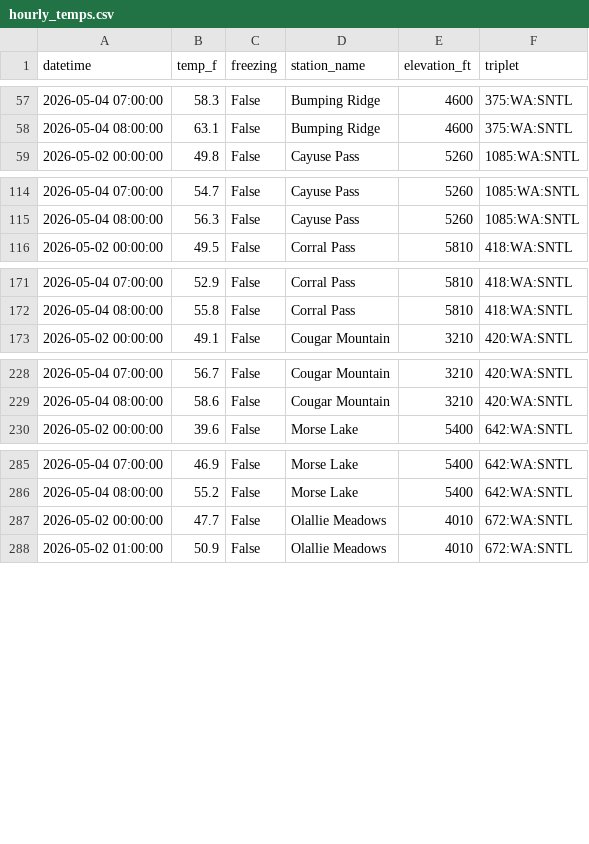
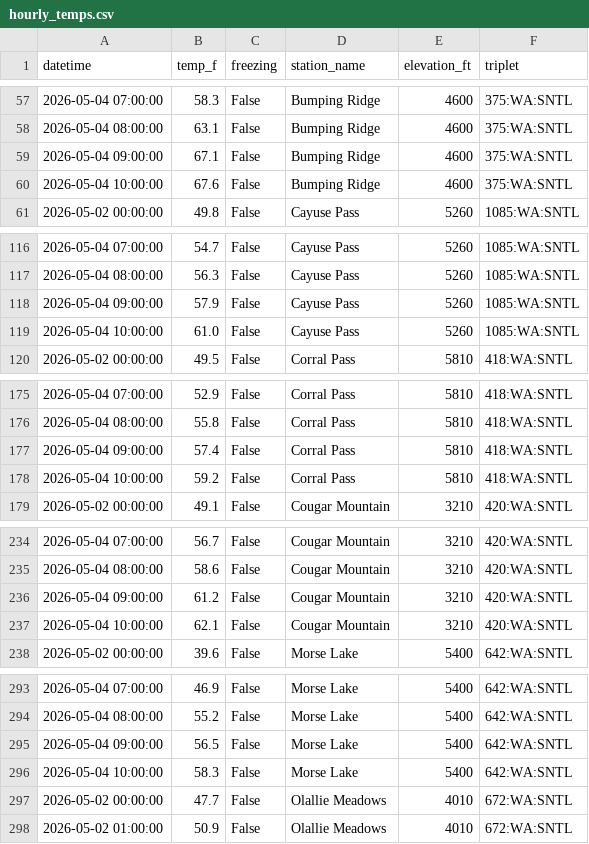
Before and after one commit to bdgroves/rainier-snowpack, a CSV file: data/processed/hourly_temps.csv, drawn as a sheet; only a part is shown, gaps mark what is left out; the diff covers the shown part only; the diff names each change by its address in the sheet, - before the commit and + after, or states it on an @@ line.

```diff
--- a/data/processed/hourly_temps.csv
+++ b/data/processed/hourly_temps.csv
+row 59: 2026-05-04 09:00:00 | 67.1 | False | Bumping Ridge | 4600 | 375:WA:SNTL
+row 60: 2026-05-04 10:00:00 | 67.6 | False | Bumping Ridge | 4600 | 375:WA:SNTL
+row 118: 2026-05-04 09:00:00 | 57.9 | False | Cayuse Pass | 5260 | 1085:WA:SNTL
+row 119: 2026-05-04 10:00:00 | 61.0 | False | Cayuse Pass | 5260 | 1085:WA:SNTL
+row 177: 2026-05-04 09:00:00 | 57.4 | False | Corral Pass | 5810 | 418:WA:SNTL
+row 178: 2026-05-04 10:00:00 | 59.2 | False | Corral Pass | 5810 | 418:WA:SNTL
+row 236: 2026-05-04 09:00:00 | 61.2 | False | Cougar Mountain | 3210 | 420:WA:SNTL
+row 237: 2026-05-04 10:00:00 | 62.1 | False | Cougar Mountain | 3210 | 420:WA:SNTL
+row 295: 2026-05-04 09:00:00 | 56.5 | False | Morse Lake | 5400 | 642:WA:SNTL
+row 296: 2026-05-04 10:00:00 | 58.3 | False | Morse Lake | 5400 | 642:WA:SNTL
```
Also changed, not shown: 3 added rows elsewhere in this file, data/processed/station_latest_stats.csv, 6 other files.
